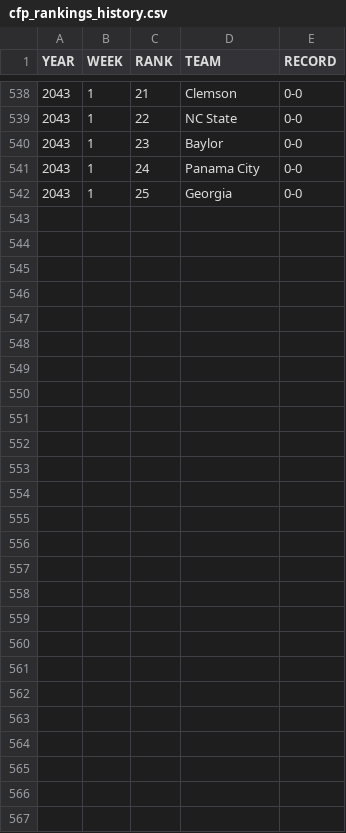
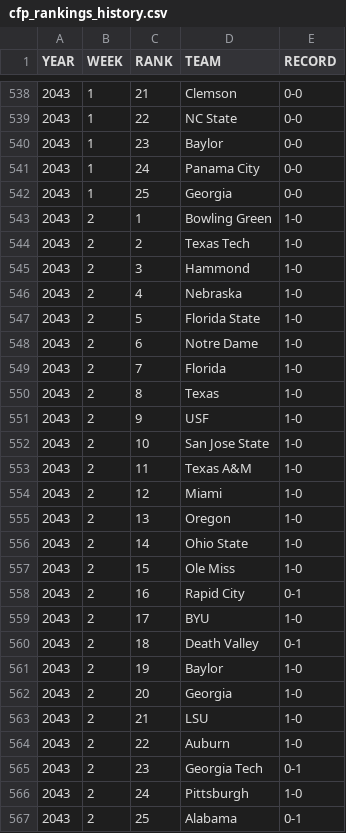
Before and after one commit to Stegs27/CFB_Dynasty_App, a CSV file: cfp_rankings_history.csv, drawn as a sheet; only a part is shown, gaps mark what is left out; the diff names each change by its address in the sheet, - before the commit and + after, or states it on an @@ line.

```diff
--- a/cfp_rankings_history.csv
+++ b/cfp_rankings_history.csv
+row 543: 2043 | 2 | 1 | Bowling Green | 1-0
+row 544: 2043 | 2 | 2 | Texas Tech | 1-0
+row 545: 2043 | 2 | 3 | Hammond | 1-0
+row 546: 2043 | 2 | 4 | Nebraska | 1-0
+row 547: 2043 | 2 | 5 | Florida State | 1-0
+row 548: 2043 | 2 | 6 | Notre Dame | 1-0
+row 549: 2043 | 2 | 7 | Florida | 1-0
+row 550: 2043 | 2 | 8 | Texas | 1-0
+row 551: 2043 | 2 | 9 | USF | 1-0
+row 552: 2043 | 2 | 10 | San Jose State | 1-0
+row 553: 2043 | 2 | 11 | Texas A&M | 1-0
+row 554: 2043 | 2 | 12 | Miami | 1-0
+row 555: 2043 | 2 | 13 | Oregon | 1-0
+row 556: 2043 | 2 | 14 | Ohio State | 1-0
+row 557: 2043 | 2 | 15 | Ole Miss | 1-0
+row 558: 2043 | 2 | 16 | Rapid City | 0-1
+row 559: 2043 | 2 | 17 | BYU | 1-0
+row 560: 2043 | 2 | 18 | Death Valley | 0-1
+row 561: 2043 | 2 | 19 | Baylor | 1-0
+row 562: 2043 | 2 | 20 | Georgia | 1-0
+row 563: 2043 | 2 | 21 | LSU | 1-0
+row 564: 2043 | 2 | 22 | Auburn | 1-0
+row 565: 2043 | 2 | 23 | Georgia Tech | 0-1
+row 566: 2043 | 2 | 24 | Pittsburgh | 1-0
+row 567: 2043 | 2 | 25 | Alabama | 0-1
```
Also changed, not shown: Heisman_watch_history.csv, injury_bulletin.csv.
